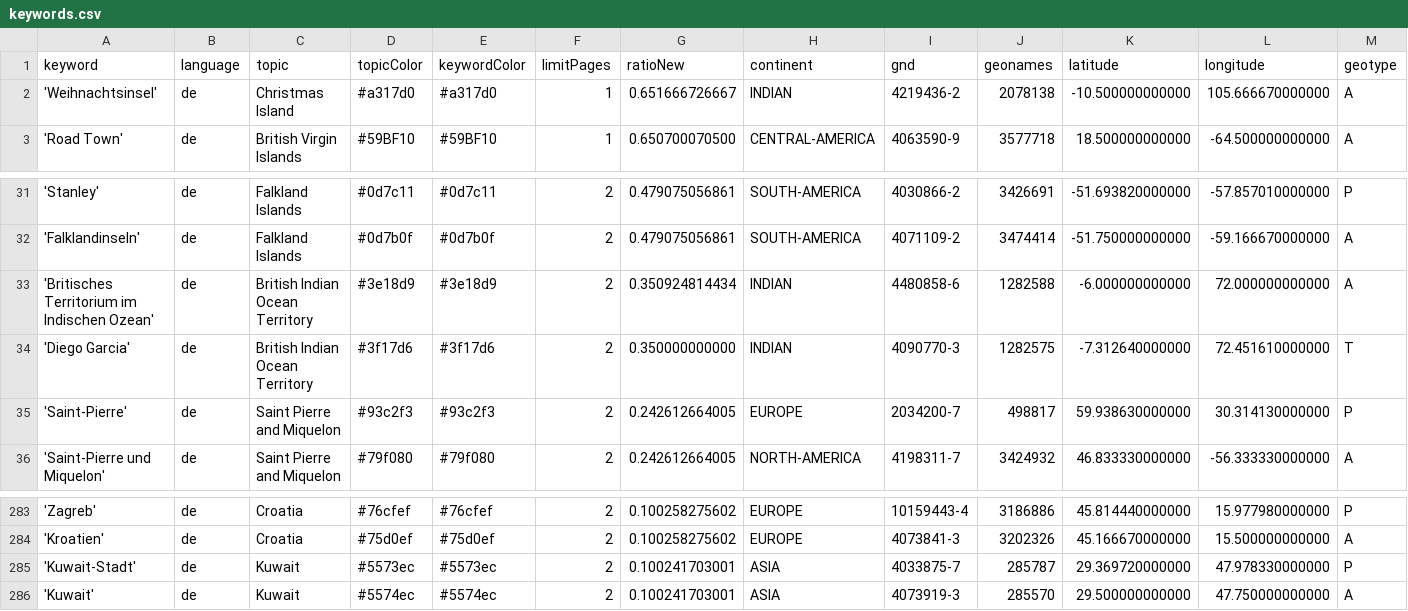
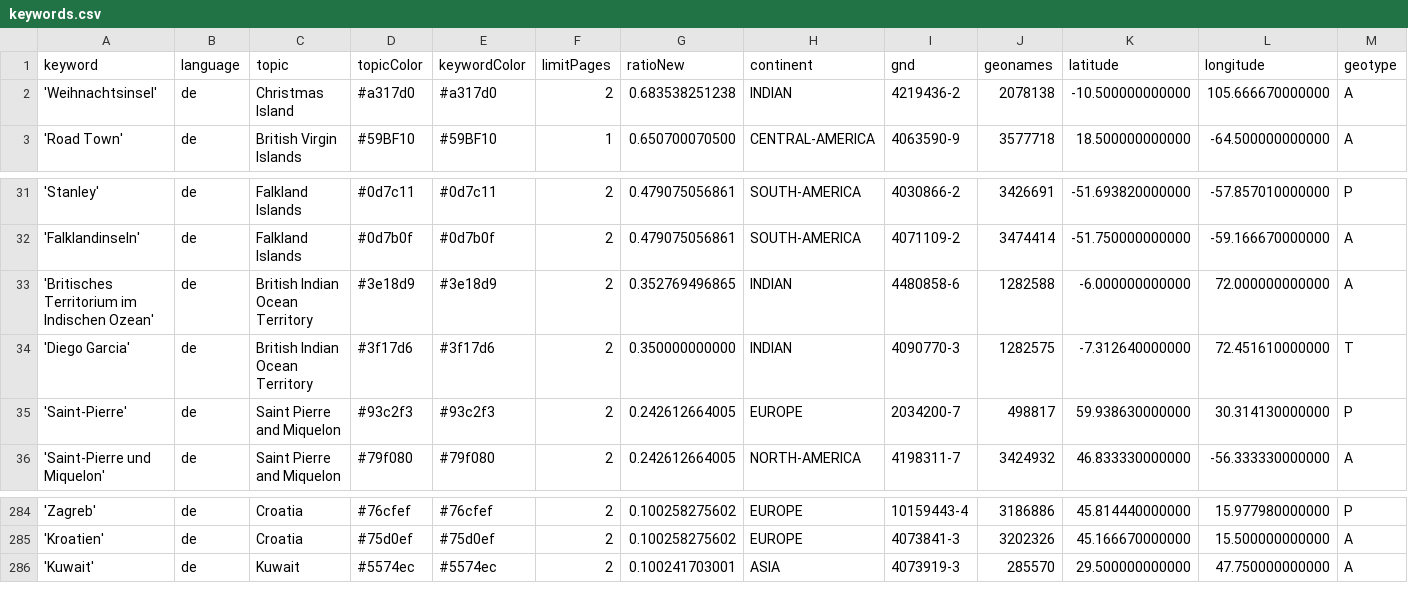
Before and after one commit to pg-ufr-news/positionIsComing, a CSV file: keywords.csv, drawn as a sheet; only a part is shown, gaps mark what is left out; removed rows and columns are numbered as before the commit, all else as after; rows hold the shown columns only; the diff covers the shown part only; the diff names each change by its address in the sheet, - before the commit and + after, or states it on an @@ line.

```diff
--- a/keywords.csv
+++ b/keywords.csv
-F2 (limitPages): 1
+F2 (limitPages): 2
-G2 (ratioNew): 0.651666726667
+G2 (ratioNew): 0.683538251238
-G33 (ratioNew): 0.350924814434
+G33 (ratioNew): 0.352769496865
-row 285: 'Kuwait-Stadt' | de | Kuwait | #5573ec | #5573ec | 2 | 0.100241703001 | ASIA | 4033875-7 | 285787 | 29.369720000000 | 47.978330000000 | P
```
Also changed, not shown: 4 added rows and 3 removed rows elsewhere in this file, csv/news_2025_10.csv, csv/news_2025_11.csv.
